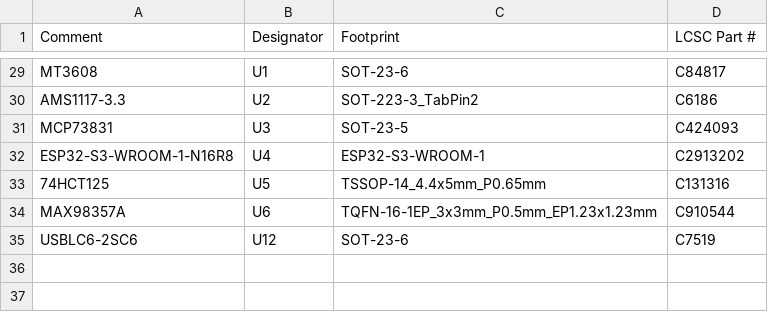
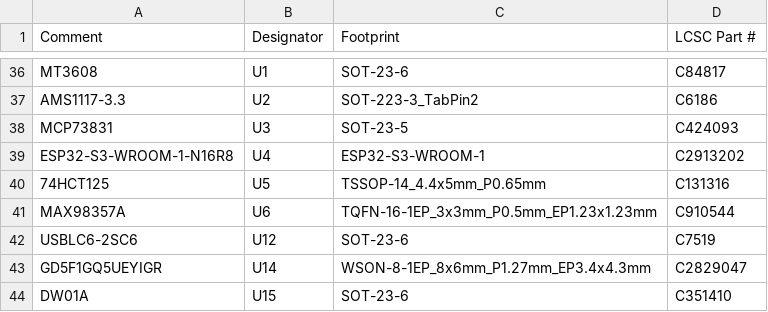
Before and after one commit to G5K-org/open-lasertag, a CSV file: kicad/waffe_elektronik/fertigung/jlcpcb/waffe_elektronik_bom.csv, drawn as a sheet; only a part is shown, gaps mark what is left out; the diff covers the shown part only.

```diff
--- a/kicad/waffe_elektronik/fertigung/jlcpcb/waffe_elektronik_bom.csv
+++ b/kicad/waffe_elektronik/fertigung/jlcpcb/waffe_elektronik_bom.csv
@@ -35 +42,3 @@ MAX98357A,U6,TQFN-16-1EP_3x3mm_P0.5mm_EP1.23x1.23mm,C910544
 USBLC6-2SC6,U12,SOT-23-6,C7519
+GD5F1GQ5UEYIGR,U14,WSON-8-1EP_8x6mm_P1.27mm_EP3.4x4.3mm,C2829047
+DW01A,U15,SOT-23-6,C351410
```
Also changed, not shown: 7 added rows and 3 edited cells elsewhere in this file, kicad/waffe_elektronik/fertigung/jlcpcb/waffe_elektronik_cpl.csv, 55 other files.
